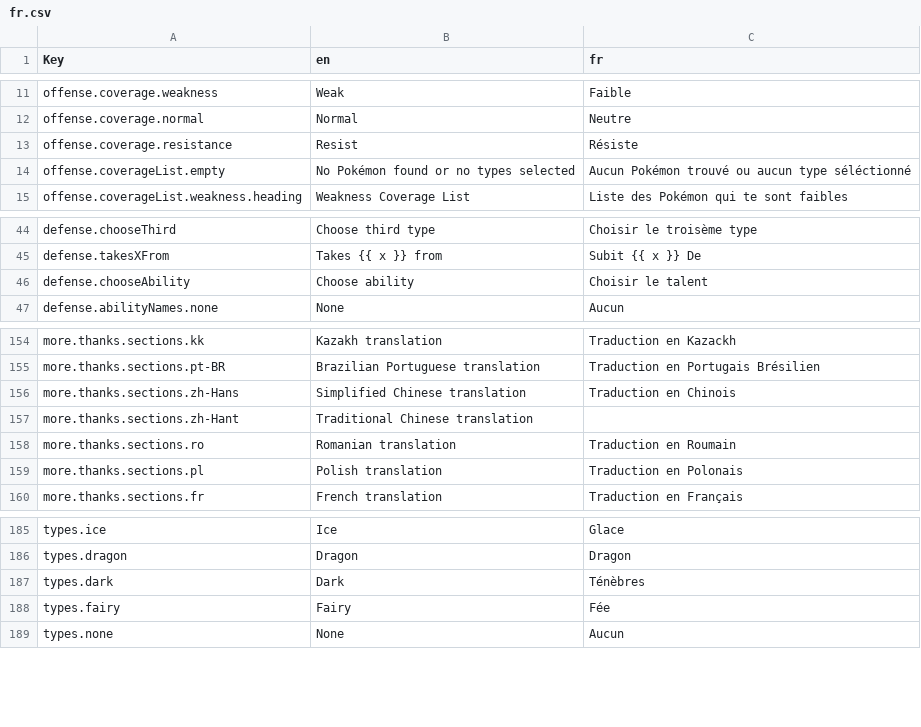
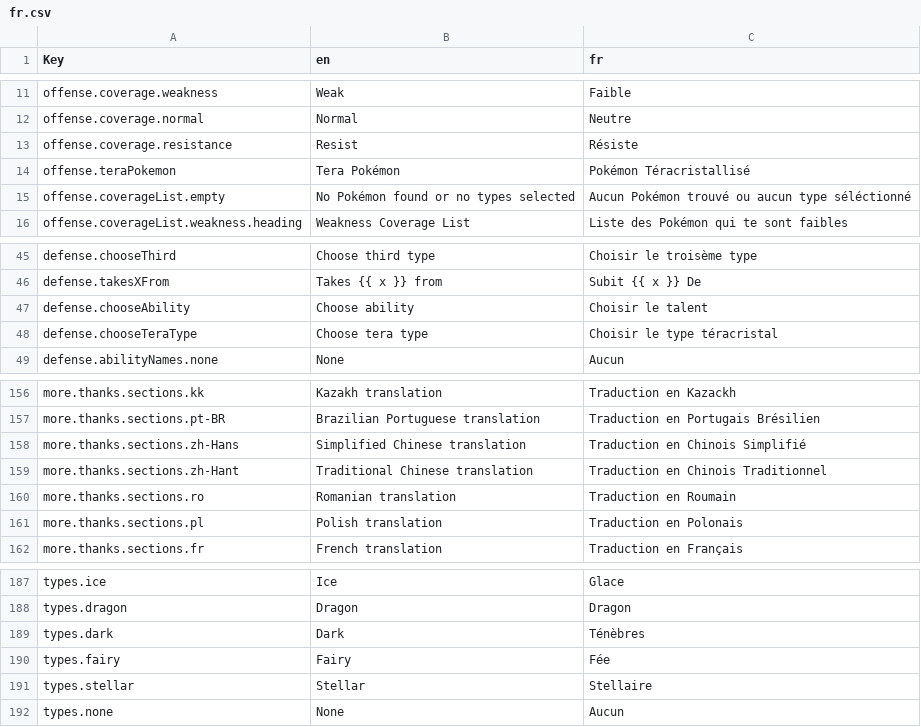
Before and after one commit to wavebeem/pkmn.help, a CSV file: public/translations/fr.csv, drawn as a sheet; only a part is shown, gaps mark what is left out.

Commit message:
add stellar type (#255)

```diff
--- a/public/translations/fr.csv
+++ b/public/translations/fr.csv
@@ -13,2 +13,3 @@ offense.coverage.normal,Normal,Neutre
 offense.coverage.resistance,Resist,Résiste
+offense.teraPokemon,Tera Pokémon,Pokémon Téracristallisé
 offense.coverageList.empty,No Pokémon found or no types selected,Aucun Pokémon trouvé ou aucun type séléctionné
@@ -46,2 +47,3 @@ defense.takesXFrom,Takes {{ x }} from,Subit {{ x }} De
 defense.chooseAbility,Choose ability,Choisir le talent
+defense.chooseTeraType,Choose tera type,Choisir le type téracristal
 defense.abilityNames.none,None,Aucun
@@ -155,4 +157,4 @@ more.thanks.sections.kk,Kazakh translation,Traduction en Kazackh
 more.thanks.sections.pt-BR,Brazilian Portuguese translation,Traduction en Portugais Brésilien
-more.thanks.sections.zh-Hans,Simplified Chinese translation,Traduction en Chinois
-more.thanks.sections.zh-Hant,Traditional Chinese translation,
+more.thanks.sections.zh-Hans,Simplified Chinese translation,Traduction en Chinois Simplifié
+more.thanks.sections.zh-Hant,Traditional Chinese translation,Traduction en Chinois Traditionnel
 more.thanks.sections.ro,Romanian translation,Traduction en Roumain
@@ -188,2 +190,3 @@ types.dark,Dark,Ténèbres
 types.fairy,Fairy,Fée
+types.stellar,Stellar,Stellaire
 types.none,None,Aucun
```
Also changed, not shown: public/translations/de.csv, public/translations/en.csv, 52 other files.
